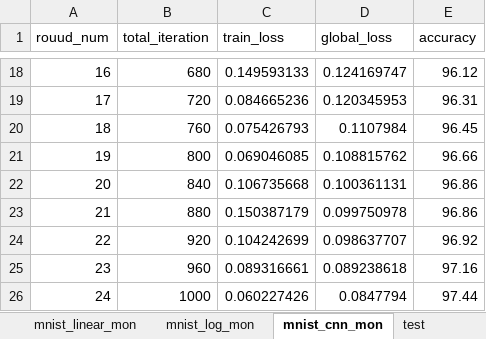
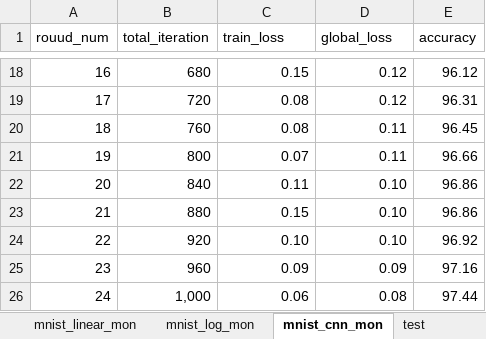
Before and after one commit to Gooooooogo/fedml, an Excel workbook: result_all.xlsx, sheet mnist_cnn_mon, drawn as a sheet; only a part is shown, gaps mark what is left out; values as stored, in another font and other column widths than the file's, no borders; the diff covers the shown part only; the diff names each change by its address in the sheet, - before the commit and + after, or states it on an @@ line.

```diff
--- a/result_all.xlsx (sheet mnist_cnn_mon)
+++ b/result_all.xlsx (sheet mnist_cnn_mon)
-C18 (train_loss): 0.149593133
+C18 (train_loss): 0.15
-D18 (global_loss): 0.124169747
+D18 (global_loss): 0.12
-C19 (train_loss): 0.084665236
+C19 (train_loss): 0.08
-D19 (global_loss): 0.120345953
+D19 (global_loss): 0.12
-C20 (train_loss): 0.075426793
+C20 (train_loss): 0.08
-D20 (global_loss): 0.1107984
+D20 (global_loss): 0.11
-C21 (train_loss): 0.069046085
+C21 (train_loss): 0.07
-D21 (global_loss): 0.108815762
+D21 (global_loss): 0.11
-C22 (train_loss): 0.106735668
+C22 (train_loss): 0.11
-D22 (global_loss): 0.100361131
+D22 (global_loss): 0.10
-C23 (train_loss): 0.150387179
+C23 (train_loss): 0.15
-D23 (global_loss): 0.099750978
+D23 (global_loss): 0.10
-C24 (train_loss): 0.104242699
+C24 (train_loss): 0.10
-D24 (global_loss): 0.098637707
+D24 (global_loss): 0.10
-C25 (train_loss): 0.089316661
+C25 (train_loss): 0.09
-D25 (global_loss): 0.089238618
+D25 (global_loss): 0.09
-B26 (total_iteration): 1000
+B26 (total_iteration): 1,000
-C26 (train_loss): 0.060227426
+C26 (train_loss): 0.06
-D26 (global_loss): 0.0847794
+D26 (global_loss): 0.08
```
Also changed, not shown: 32 edited cells elsewhere in this sheet, sheet test, sheet mnist_log_mon, sheet mnist_linear_mon, sheet mnist_log_nag, sheet mnist_log_avg, sheet mnist_linear_nag, 3 more sheets, 2 other files.
